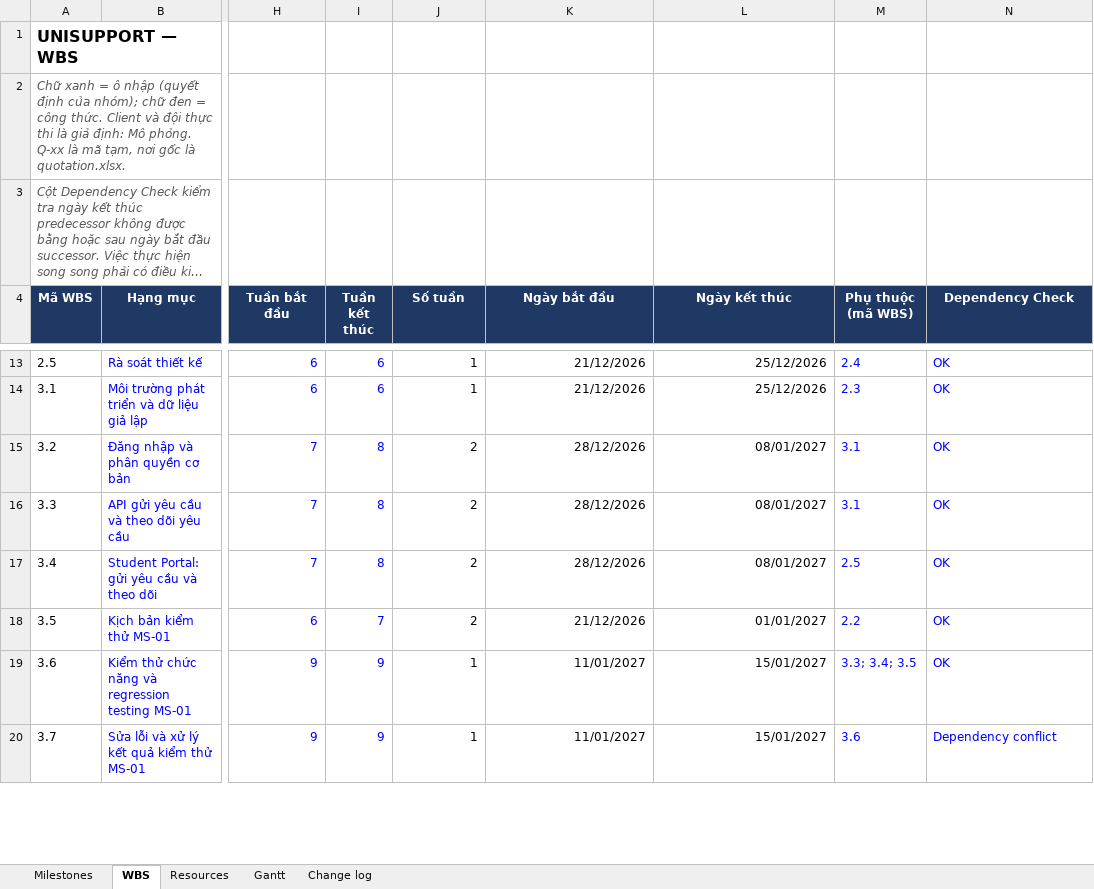
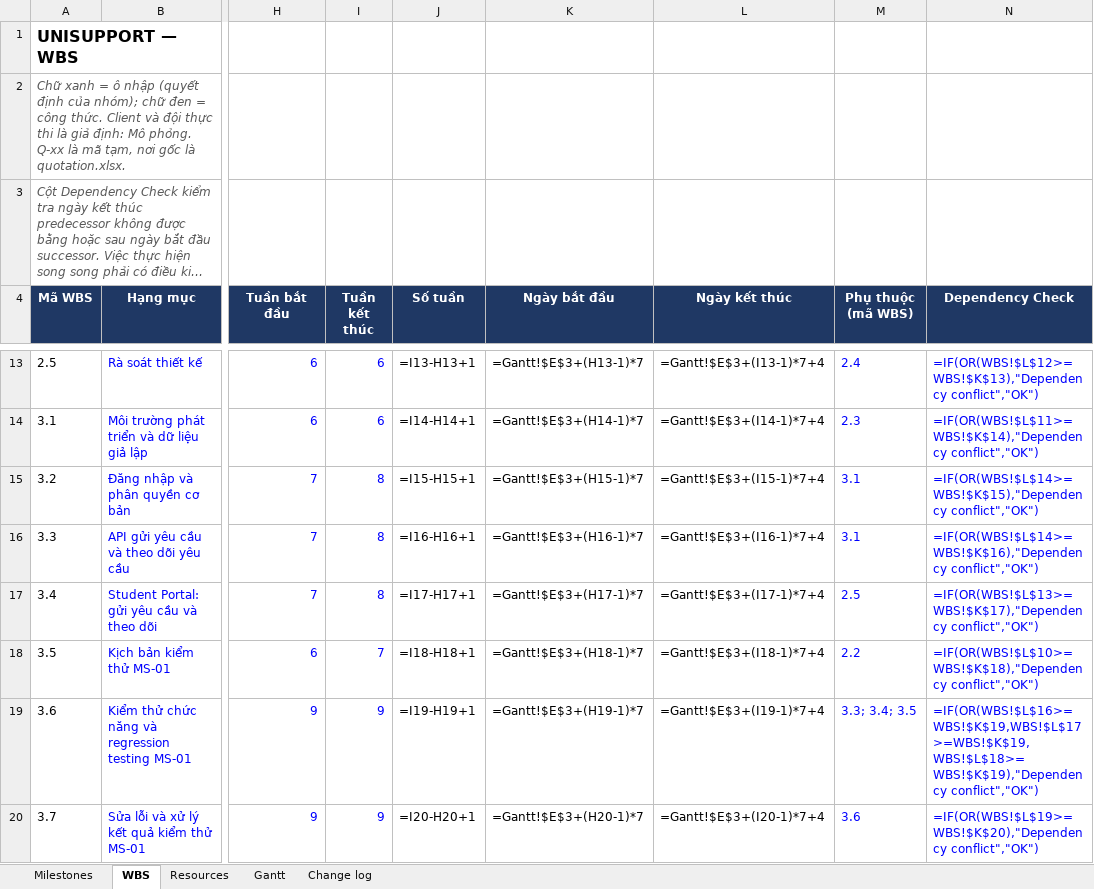
Before and after one commit to CauDravan/unisupport, an Excel workbook: docs/08-project/master-plan.xlsx, sheet WBS, drawn as a sheet; only a part is shown, gaps mark what is left out; long unchanged cells end in …; values as stored, in another font and other column widths than the file's, no borders; formulas without a stored value are shown as written; the diff covers the shown part only; the diff names each change by its address in the sheet, - before the commit and + after, or states it on an @@ line.

```diff
--- a/docs/08-project/master-plan.xlsx (sheet WBS)
+++ b/docs/08-project/master-plan.xlsx (sheet WBS)
-J13 (Số tuần): 1
+J13 (Số tuần): =I13-H13+1
-K13 (Ngày bắt đầu): 21/12/2026
+K13 (Ngày bắt đầu): =Gantt!$E$3+(H13-1)*7
-L13 (Ngày kết thúc): 25/12/2026
+L13 (Ngày kết thúc): =Gantt!$E$3+(I13-1)*7+4
-N13 (Dependency Check): OK
+N13 (Dependency Check): =IF(OR(WBS!$L$12>=WBS!$K$13),"Dependency conflict","OK")
-J14 (Số tuần): 1
+J14 (Số tuần): =I14-H14+1
-K14 (Ngày bắt đầu): 21/12/2026
+K14 (Ngày bắt đầu): =Gantt!$E$3+(H14-1)*7
-L14 (Ngày kết thúc): 25/12/2026
+L14 (Ngày kết thúc): =Gantt!$E$3+(I14-1)*7+4
-N14 (Dependency Check): OK
+N14 (Dependency Check): =IF(OR(WBS!$L$11>=WBS!$K$14),"Dependency conflict","OK")
-J15 (Số tuần): 2
+J15 (Số tuần): =I15-H15+1
-K15 (Ngày bắt đầu): 28/12/2026
+K15 (Ngày bắt đầu): =Gantt!$E$3+(H15-1)*7
-L15 (Ngày kết thúc): 08/01/2027
+L15 (Ngày kết thúc): =Gantt!$E$3+(I15-1)*7+4
-N15 (Dependency Check): OK
+N15 (Dependency Check): =IF(OR(WBS!$L$14>=WBS!$K$15),"Dependency conflict","OK")
-J16 (Số tuần): 2
+J16 (Số tuần): =I16-H16+1
-K16 (Ngày bắt đầu): 28/12/2026
+K16 (Ngày bắt đầu): =Gantt!$E$3+(H16-1)*7
-L16 (Ngày kết thúc): 08/01/2027
+L16 (Ngày kết thúc): =Gantt!$E$3+(I16-1)*7+4
-N16 (Dependency Check): OK
+N16 (Dependency Check): =IF(OR(WBS!$L$14>=WBS!$K$16),"Dependency conflict","OK")
-J17 (Số tuần): 2
+J17 (Số tuần): =I17-H17+1
-K17 (Ngày bắt đầu): 28/12/2026
+K17 (Ngày bắt đầu): =Gantt!$E$3+(H17-1)*7
-L17 (Ngày kết thúc): 08/01/2027
+L17 (Ngày kết thúc): =Gantt!$E$3+(I17-1)*7+4
-N17 (Dependency Check): OK
+N17 (Dependency Check): =IF(OR(WBS!$L$13>=WBS!$K$17),"Dependency conflict","OK")
-J18 (Số tuần): 2
+J18 (Số tuần): =I18-H18+1
-K18 (Ngày bắt đầu): 21/12/2026
+K18 (Ngày bắt đầu): =Gantt!$E$3+(H18-1)*7
-L18 (Ngày kết thúc): 01/01/2027
+L18 (Ngày kết thúc): =Gantt!$E$3+(I18-1)*7+4
-N18 (Dependency Check): OK
+N18 (Dependency Check): =IF(OR(WBS!$L$10>=WBS!$K$18),"Dependency conflict","OK")
-J19 (Số tuần): 1
+J19 (Số tuần): =I19-H19+1
-K19 (Ngày bắt đầu): 11/01/2027
+K19 (Ngày bắt đầu): =Gantt!$E$3+(H19-1)*7
-L19 (Ngày kết thúc): 15/01/2027
+L19 (Ngày kết thúc): =Gantt!$E$3+(I19-1)*7+4
-N19 (Dependency Check): OK
+N19 (Dependency Check): =IF(OR(WBS!$L$16>=WBS!$K$19,WBS!$L$17>=WBS!$K$19,WBS!$L$18>=WBS!$K$19),"Dependency conflict","OK")
-J20 (Số tuần): 1
+J20 (Số tuần): =I20-H20+1
-K20 (Ngày bắt đầu): 11/01/2027
+K20 (Ngày bắt đầu): =Gantt!$E$3+(H20-1)*7
-L20 (Ngày kết thúc): 15/01/2027
+L20 (Ngày kết thúc): =Gantt!$E$3+(I20-1)*7+4
-N20 (Dependency Check): Dependency conflict
+N20 (Dependency Check): =IF(OR(WBS!$L$19>=WBS!$K$20),"Dependency conflict","OK")
```
Also changed, not shown: 165 edited cells elsewhere in this sheet, sheet Gantt, sheet Resources, sheet Milestones, 6 other files.
